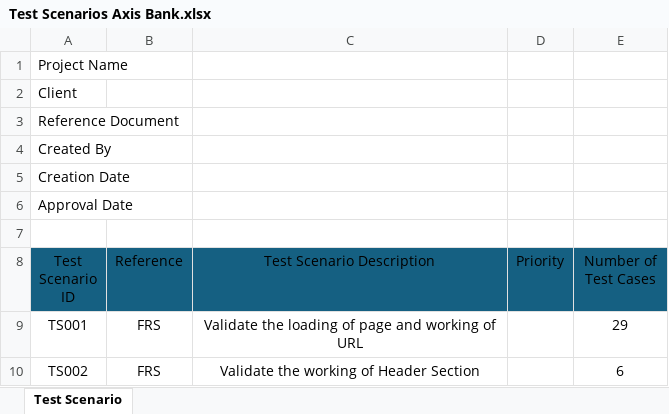
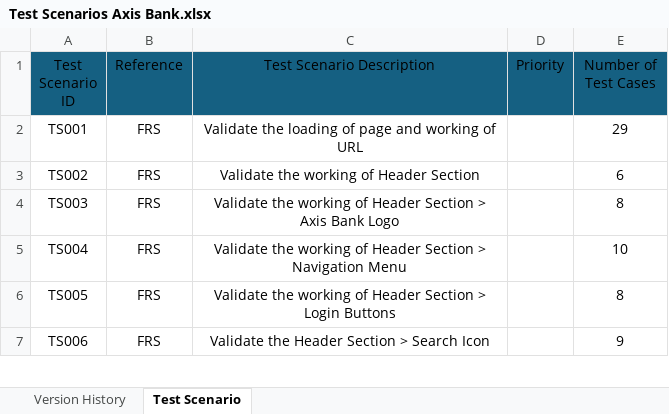
Before and after one commit to dhananjaygharad/axis-bank-testing-project, an Excel workbook: Test Scenarios Axis Bank.xlsx, sheet Test Scenario, drawn as a sheet; only a part is shown; the shorter side is filled out with more unchanged rows; values as stored, in another font and other column widths than the file's, no borders; the diff names each change by its address in the sheet, - before the commit and + after, or states it on an @@ line.

```diff
--- a/Test Scenarios Axis Bank.xlsx (sheet Test Scenario)
+++ b/Test Scenarios Axis Bank.xlsx (sheet Test Scenario)
+sheet tab: Version History
-row 1: Project Name
-row 2: Client
-row 3: Reference Document
-row 4: Created By
-row 5: Creation Date
-row 6: Approval Date
-row 7: (empty)
```
Also changed, not shown: AxisBank_Test_Cases.xlsx.
